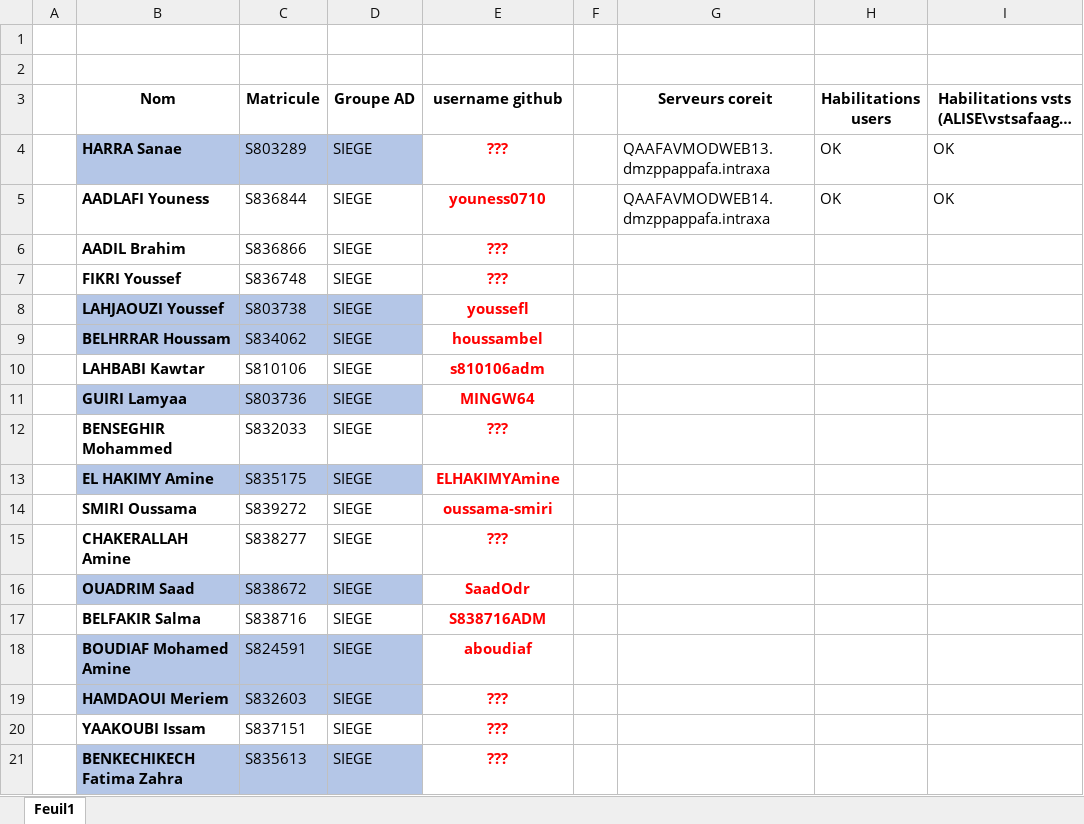
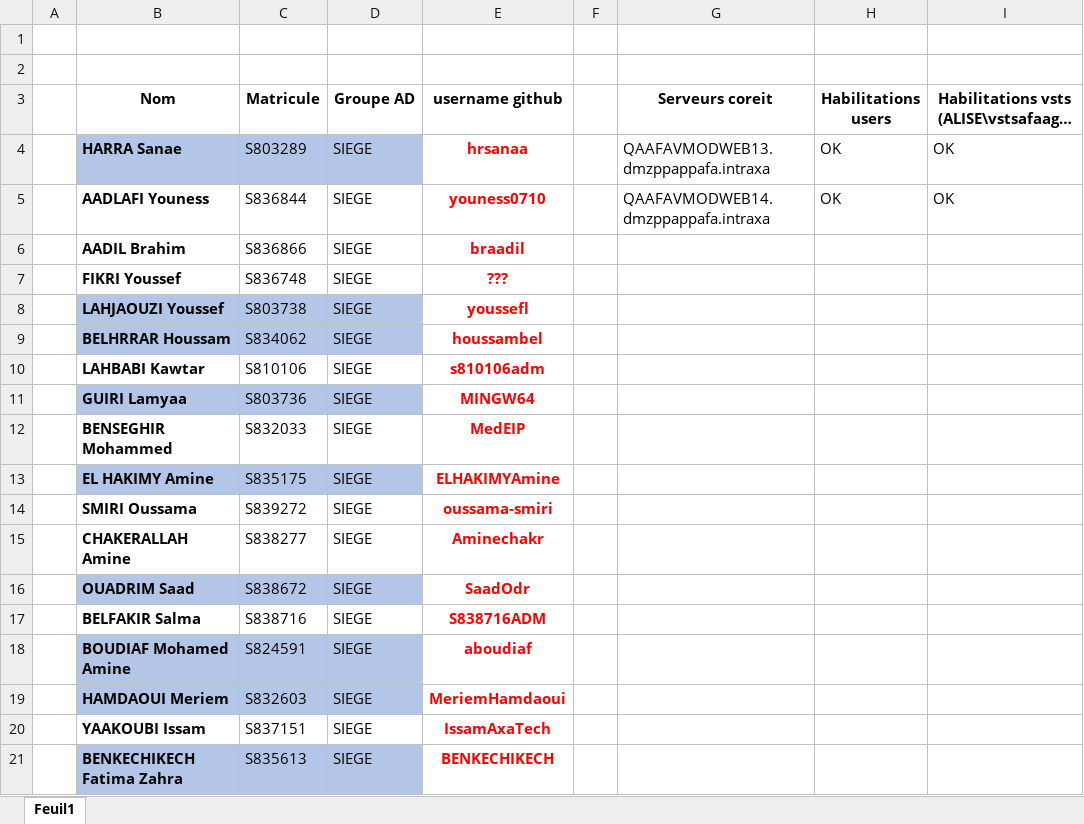
Before and after one commit to kmahmou/passion, an Excel workbook: docs/orga/habilitations.xlsx, sheet Feuil1, drawn as a sheet; long unchanged cells end in …; values as stored, in another font and other column widths than the file's, no borders; the diff names each change by its address in the sheet, - before the commit and + after, or states it on an @@ line.

Commit message:
update release json + habilitations

```diff
--- a/docs/orga/habilitations.xlsx (sheet Feuil1)
+++ b/docs/orga/habilitations.xlsx (sheet Feuil1)
-E4 (username github): ???
+E4 (username github): hrsanaa
-E6 (username github): ???
+E6 (username github): braadil
-E12 (username github): ???
+E12 (username github): MedEIP
-E15 (username github): ???
+E15 (username github): Aminechakr
-E19 (username github): ???
+E19 (username github): MeriemHamdaoui
-E20 (username github): ???
+E20 (username github): IssamAxaTech
-E21 (username github): ???
+E21 (username github): BENKECHIKECH
```
Also changed, not shown: 2 other files.
